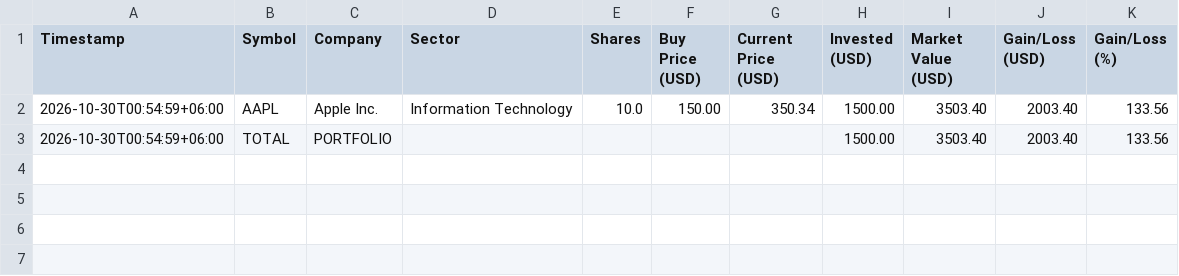
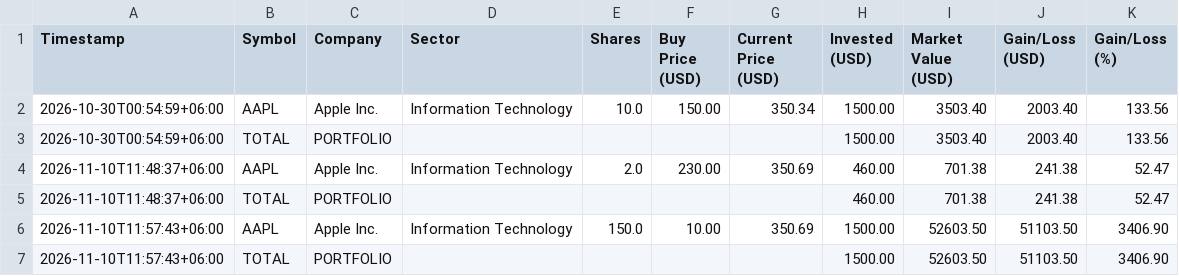
Before and after one commit to tniha10/Datheon_Python_Programming, a CSV file: Stock_Portfolio_Performance_Tracker/portfolio_summary.csv, drawn as a sheet.

```diff
--- a/Stock_Portfolio_Performance_Tracker/portfolio_summary.csv
+++ b/Stock_Portfolio_Performance_Tracker/portfolio_summary.csv
@@ -3 +3,5 @@ Timestamp,Symbol,Company,Sector,Shares,Buy Price (USD),Current Price (USD),Inves
 2026-10-30T00:54:59+06:00,TOTAL,PORTFOLIO,,,,,1500.00,3503.40,2003.40,133.56
+2026-11-10T11:48:37+06:00,AAPL,Apple Inc.,Information Technology,2.0,230.00,350.69,460.00,701.38,241.38,52.47
+2026-11-10T11:48:37+06:00,TOTAL,PORTFOLIO,,,,,460.00,701.38,241.38,52.47
+2026-11-10T11:57:43+06:00,AAPL,Apple Inc.,Information Technology,150.0,10.00,350.69,1500.00,52603.50,51103.50,3406.90
+2026-11-10T11:57:43+06:00,TOTAL,PORTFOLIO,,,,,1500.00,52603.50,51103.50,3406.90
```
Also changed, not shown: 1 other file.
